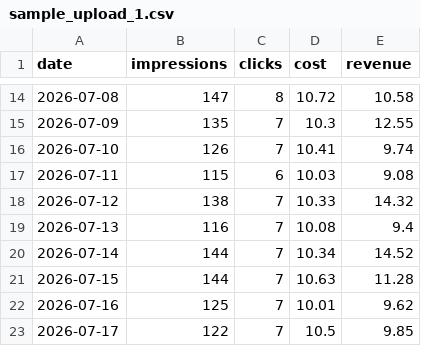
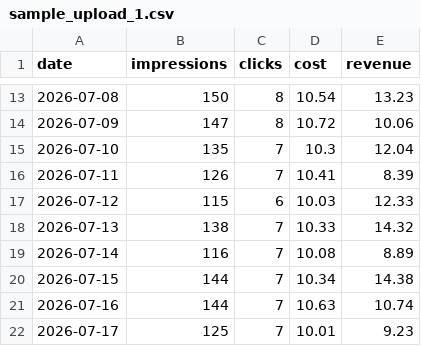
Before and after one commit to AnGeJloV/AdForecast, a CSV file: db/generator/exports/sample_upload_1.csv, drawn as a sheet; only a part is shown, gaps mark what is left out; the diff covers the shown part only.

```diff
--- a/db/generator/exports/sample_upload_1.csv
+++ b/db/generator/exports/sample_upload_1.csv
@@ -14,10 +13,10 @@ date,impressions,clicks,cost,revenue
-2026-07-08,147,8,10.72,10.58
-2026-07-09,135,7,10.3,12.55
-2026-07-10,126,7,10.41,9.74
-2026-07-11,115,6,10.03,9.08
-2026-07-12,138,7,10.33,14.32
-2026-07-13,116,7,10.08,9.4
-2026-07-14,144,7,10.34,14.52
-2026-07-15,144,7,10.63,11.28
-2026-07-16,125,7,10.01,9.62
-2026-07-17,122,7,10.5,9.85
+2026-07-08,150,8,10.54,13.23
+2026-07-09,147,8,10.72,10.06
+2026-07-10,135,7,10.3,12.04
+2026-07-11,126,7,10.41,8.39
+2026-07-12,115,6,10.03,12.33
+2026-07-13,138,7,10.33,14.32
+2026-07-14,116,7,10.08,8.89
+2026-07-15,144,7,10.34,14.38
+2026-07-16,144,7,10.63,10.74
+2026-07-17,125,7,10.01,9.23
```
Also changed, not shown: 2 added rows, 2 removed rows and 75 edited cells elsewhere in this file, db/generator/exports/sample_upload_2.csv, db/generator/exports/sample_upload_3.csv, 11 other files.
